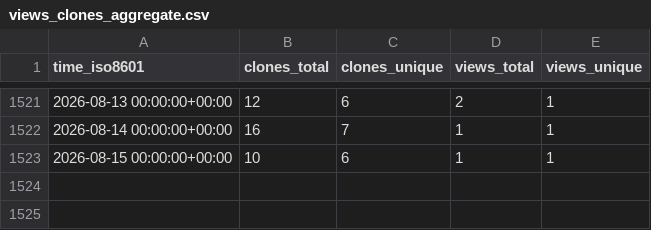
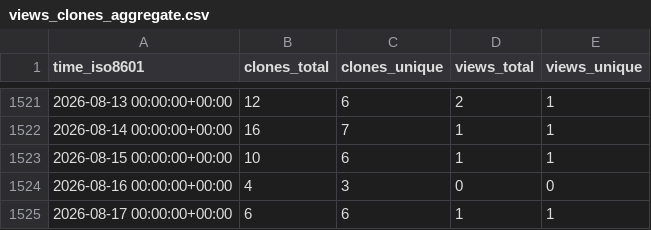
Before and after one commit to jgehrcke/gipc, a CSV file: jgehrcke/gipc/ghrs-data/views_clones_aggregate.csv, drawn as a sheet; only a part is shown, gaps mark what is left out.

```diff
--- a/jgehrcke/gipc/ghrs-data/views_clones_aggregate.csv
+++ b/jgehrcke/gipc/ghrs-data/views_clones_aggregate.csv
@@ -1523 +1523,3 @@ time_iso8601,clones_total,clones_unique,views_total,views_unique
 2026-08-15 00:00:00+00:00,10,6,1,1
+2026-08-16 00:00:00+00:00,4,3,0,0
+2026-08-17 00:00:00+00:00,6,6,1,1
```
Also changed, not shown: 1 other file.
